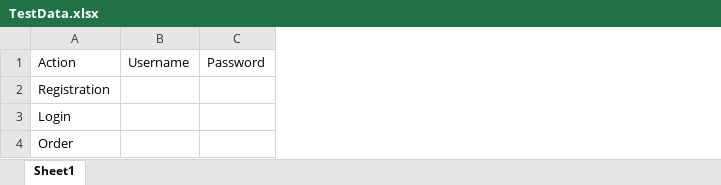
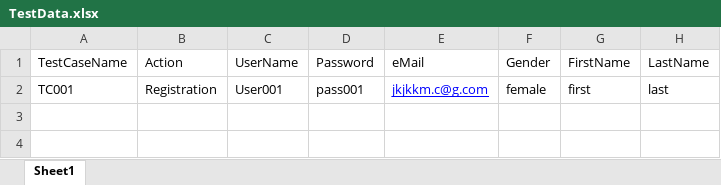
Before and after one commit to mchundi/Etsy-POM, an Excel workbook: src/TestInput/TestData.xlsx, sheet Sheet1, drawn as a sheet; values as stored, in another font and other column widths than the file's, no borders; removed rows and columns are numbered as before the commit, all else as after; the diff names each change by its address in the sheet, - before the commit and + after, or states it on an @@ line.

```diff
--- a/src/TestInput/TestData.xlsx (sheet Sheet1)
+++ b/src/TestInput/TestData.xlsx (sheet Sheet1)
+column A (TestCaseName), row 2: TC001
-column B (Username), empty
+column C (UserName), row 2: User001
+column E (eMail), row 2: jkjkkm.c@g.com
+column F (Gender), row 2: female
+column G (FirstName), row 2: first
+column H (LastName), row 2: last
-D2 (Password): (empty)
+D2 (Password): pass001
-row 3: Login
-row 4: Order
```
Also changed, not shown: 46 other files.
